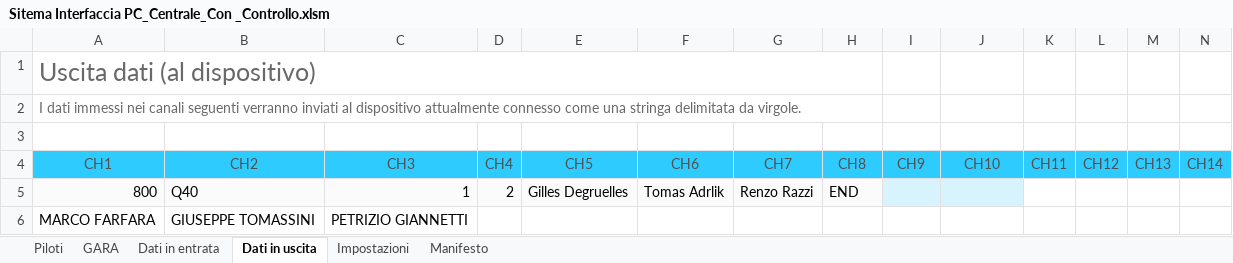
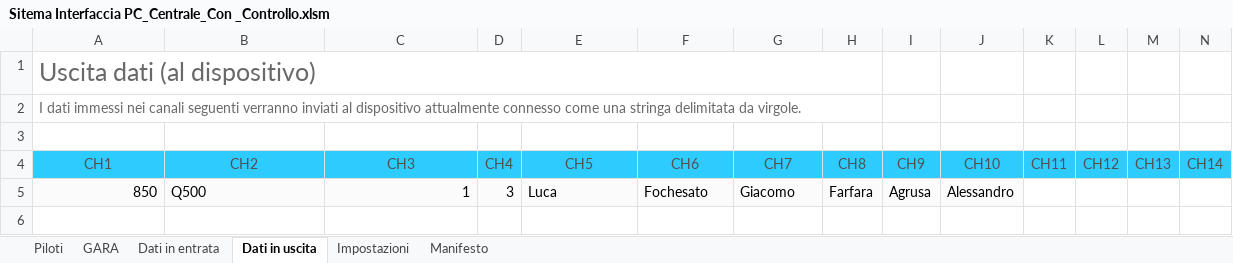
Before and after one commit to giachy96/Sistema_Pylon, an Excel workbook: Interfaccia Gara PC/Sistema Interfaccia con Controllo pil Mec 17-05/Sitema Interfaccia PC_Centrale_Con _Controllo.xlsm, sheet Dati in uscita, drawn as a sheet; only a part is shown; values as stored, in another font and other column widths than the file's, no borders; removed rows and columns are numbered as before the commit, all else as after; rows hold the shown columns only; the diff names each change by its address in the sheet, - before the commit and + after, or states it on an @@ line.

```diff
--- a/Interfaccia Gara PC/Sistema Interfaccia con Controllo pil Mec 17-05/Sitema Interfaccia PC_Centrale_Con _Controllo.xlsm (sheet Dati in uscita)
+++ b/Interfaccia Gara PC/Sistema Interfaccia con Controllo pil Mec 17-05/Sitema Interfaccia PC_Centrale_Con _Controllo.xlsm (sheet Dati in uscita)
-row 5: 800 | Q40 | 1 | 2 | Gilles Degruelles | Tomas Adrlik | Renzo Razzi | END
-row 6: MARCO FARFARA | GIUSEPPE TOMASSINI | PETRIZIO GIANNETTI
+row 5: 850 | Q500 | 1 | 3 | Luca | Fochesato | Giacomo | Farfara | Agrusa | Alessandro
```
Also changed, not shown: sheet Dati in entrata, sheet Impostazioni, sheet GARA, sheet Manifesto, charts or pictures, 57 other files.
